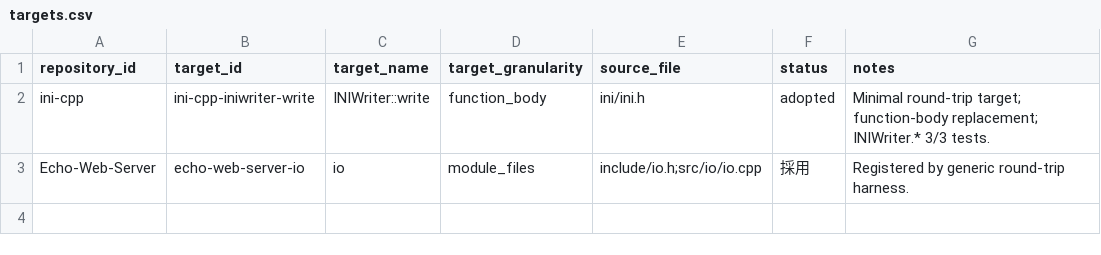
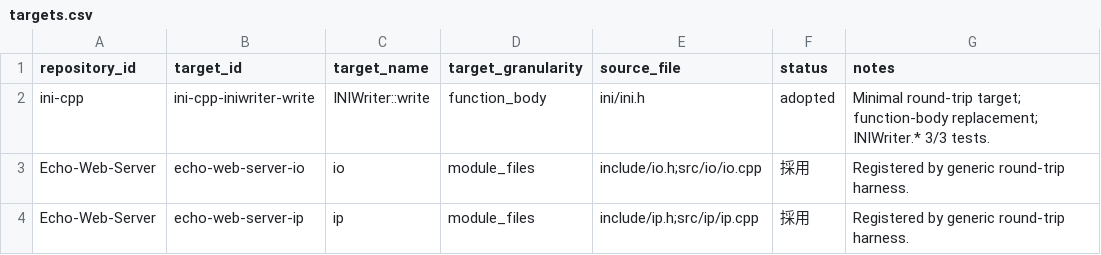
Before and after one commit to IchinaZiru/cpp-design-dataset, a CSV file: manifests/targets.csv, drawn as a sheet.

```diff
--- a/manifests/targets.csv
+++ b/manifests/targets.csv
@@ -3 +3,2 @@ ini-cpp,ini-cpp-iniwriter-write,INIWriter::write,function_body,ini/ini.h,adopted
 Echo-Web-Server,echo-web-server-io,io,module_files,include/io.h;src/io/io.cpp,採用,Registered by generic round-trip harness.
+Echo-Web-Server,echo-web-server-ip,ip,module_files,include/ip.h;src/ip/ip.cpp,採用,Registered by generic round-trip harness.
```
Also changed, not shown: manifests/runs.csv, 23 other files.
